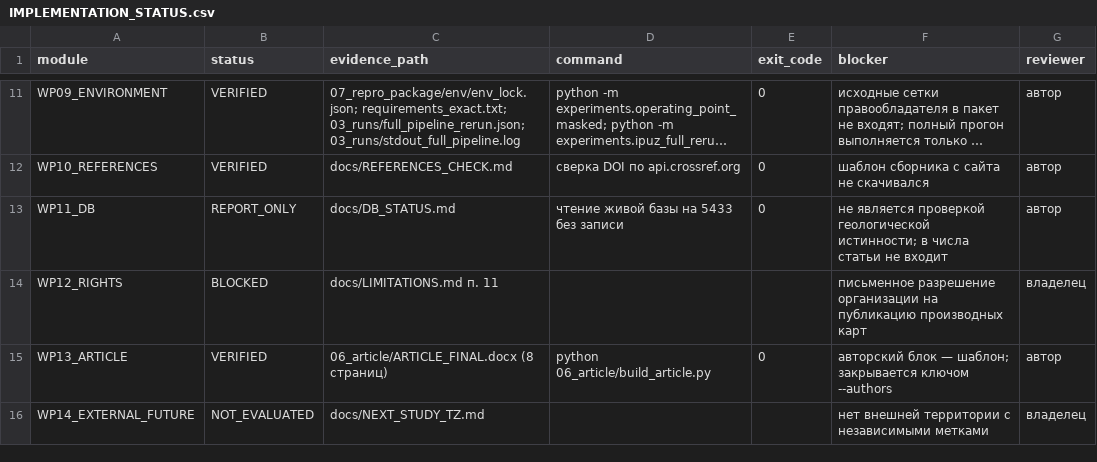
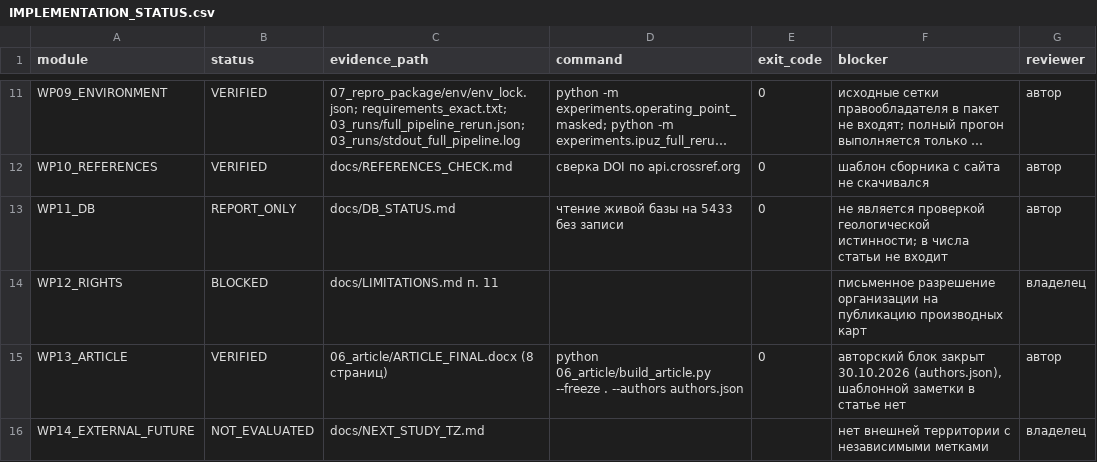
Before and after one commit to janfik200-prog/GEO, a CSV file: docs_ipuz/IMPLEMENTATION_STATUS.csv, drawn as a sheet; only a part is shown, gaps mark what is left out; long unchanged cells end in ….

```diff
--- a/docs_ipuz/IMPLEMENTATION_STATUS.csv
+++ b/docs_ipuz/IMPLEMENTATION_STATUS.csv
@@ -14,3 +14,3 @@ WP11_DB,REPORT_ONLY,docs/DB_STATUS.md,чтение живой базы на 5433
 WP12_RIGHTS,BLOCKED,docs/LIMITATIONS.md п. 11,,,письменное разрешение организации на публикацию производных карт,владелец
-WP13_ARTICLE,VERIFIED,06_article/ARTICLE_FINAL.docx (8 страниц),python 06_article/build_article.py,0,авторский блок — шаблон; закрывается ключом --authors,автор
+WP13_ARTICLE,VERIFIED,06_article/ARTICLE_FINAL.docx (8 страниц),python 06_article/build_article.py --freeze . --authors authors.json,0,"авторский блок закрыт 30.10.2026 (authors.json), шаблонной заметки в статье нет",автор
 WP14_EXTERNAL_FUTURE,NOT_EVALUATED,docs/NEXT_STUDY_TZ.md,,,нет внешней территории с независимыми метками,владелец
```
Also changed, not shown: docs_ipuz/GATES.csv, 5 other files.
